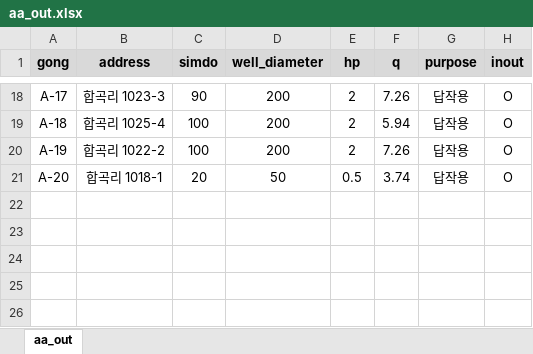
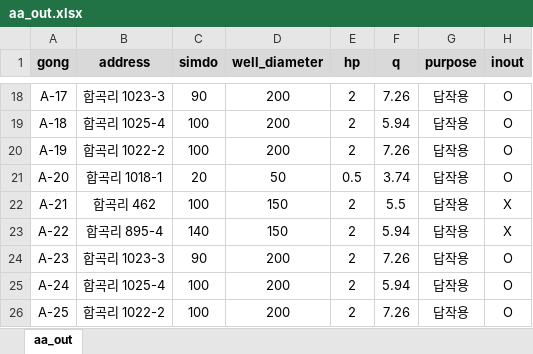
Before and after one commit to ihanseol/02_Excel3, an Excel workbook: 01_Acquifer Pumping Test/02_기사용관정/aa_out.xlsx, sheet aa_out, drawn as a sheet; only a part is shown, gaps mark what is left out; values as stored, in another font and other column widths than the file's, no borders; the diff names each change by its address in the sheet, - before the commit and + after, or states it on an @@ line.

Commit message:
05344ec261150de19e6395cbf30e1c83

```diff
--- a/01_Acquifer Pumping Test/02_기사용관정/aa_out.xlsx (sheet aa_out)
+++ b/01_Acquifer Pumping Test/02_기사용관정/aa_out.xlsx (sheet aa_out)
+row 22: A-21 | 합곡리 462 | 100 | 150 | 2 | 5.5 | 답작용 | X
+row 23: A-22 | 합곡리 895-4 | 140 | 150 | 2 | 5.94 | 답작용 | X
+row 24: A-23 | 합곡리 1023-3 | 90 | 200 | 2 | 7.26 | 답작용 | O
+row 25: A-24 | 합곡리 1025-4 | 100 | 200 | 2 | 5.94 | 답작용 | O
+row 26: A-25 | 합곡리 1022-2 | 100 | 200 | 2 | 7.26 | 답작용 | O
```
